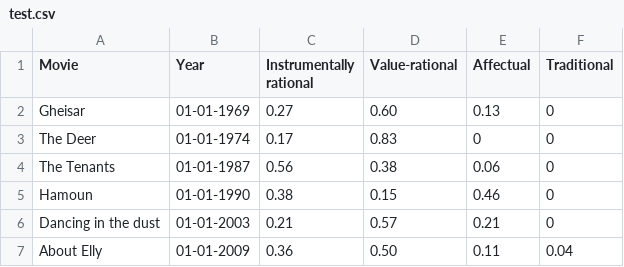
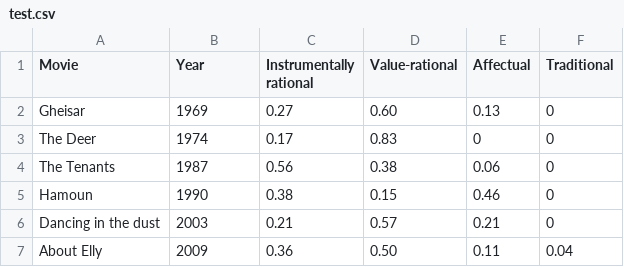
Before and after one commit to aazarpan/DH520, a CSV file: test.csv, drawn as a sheet.

Commit message:
Update test.csv

```diff
--- a/test.csv
+++ b/test.csv
@@ -1,7 +1,7 @@
 Movie,Year,Instrumentally rational,Value-rational,Affectual,Traditional,
-Gheisar,01-01-1969,0.27,0.60,0.13,0,
-The Deer ,01-01-1974,0.17,0.83,0,0,
-The Tenants,01-01-1987,0.56,0.38,0.06,0,
-Hamoun ,01-01-1990,0.38,0.15,0.46,0,
-Dancing in the dust,01-01-2003,0.21,0.57,0.21,0,
-About Elly,01-01-2009,0.36,0.50,0.11,0.04,
+Gheisar,1969,0.27,0.60,0.13,0,
+The Deer ,1974,0.17,0.83,0,0,
+The Tenants,1987,0.56,0.38,0.06,0,
+Hamoun ,1990,0.38,0.15,0.46,0,
+Dancing in the dust,2003,0.21,0.57,0.21,0,
+About Elly,2009,0.36,0.50,0.11,0.04,
```
